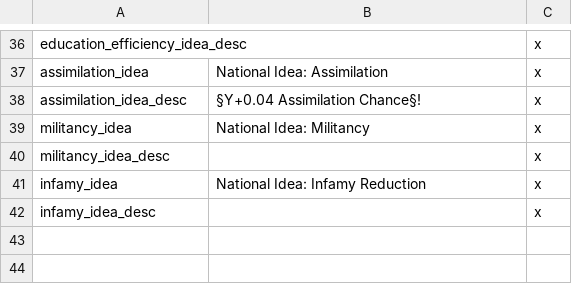
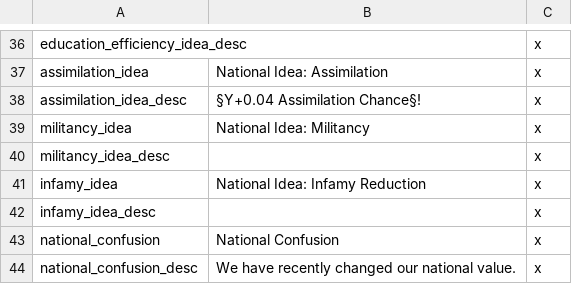
Before and after one commit to lilp123a/Victoria-Universalis-Fork, a CSV file: Victoria Universalis Fork/localisation/Modifiers.csv, drawn as a sheet; only a part is shown, gaps mark what is left out; the diff names each change by its address in the sheet, - before the commit and + after, or states it on an @@ line.

```diff
--- a/Victoria Universalis Fork/localisation/Modifiers.csv
+++ b/Victoria Universalis Fork/localisation/Modifiers.csv
+row 43: national_confusion | National Confusion | x
+row 44: national_confusion_desc | We have recently changed our national value. | x
```
Also changed, not shown: Victoria Universalis Fork/localisation/Decisions.csv, Victoria Universalis Fork/localisation/Events.csv, 8 other files.
